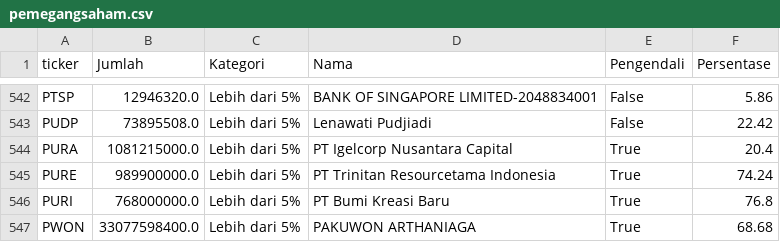
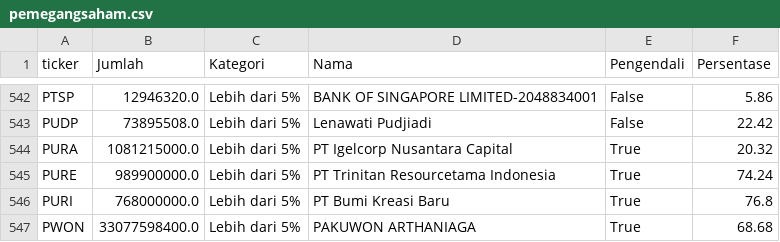
Before and after one commit to ledwindra/indonesia-stock-exchange, a CSV file: data/pemegangsaham.csv, drawn as a sheet; only a part is shown, gaps mark what is left out.

Commit message:
Update shareholder data

```diff
--- a/data/pemegangsaham.csv
+++ b/data/pemegangsaham.csv
@@ -543,3 +543,3 @@ PTSP,12946320.0,Lebih dari 5%,BANK OF SINGAPORE LIMITED-2048834001,False,5.86
 PUDP,73895508.0,Lebih dari 5%,Lenawati Pudjiadi ,False,22.42
-PURA,1081215000.0,Lebih dari 5%,PT Igelcorp Nusantara Capital,True,20.4
+PURA,1081215000.0,Lebih dari 5%,PT Igelcorp Nusantara Capital,True,20.32
 PURE,989900000.0,Lebih dari 5%,PT Trinitan Resourcetama Indonesia,True,74.24
```
